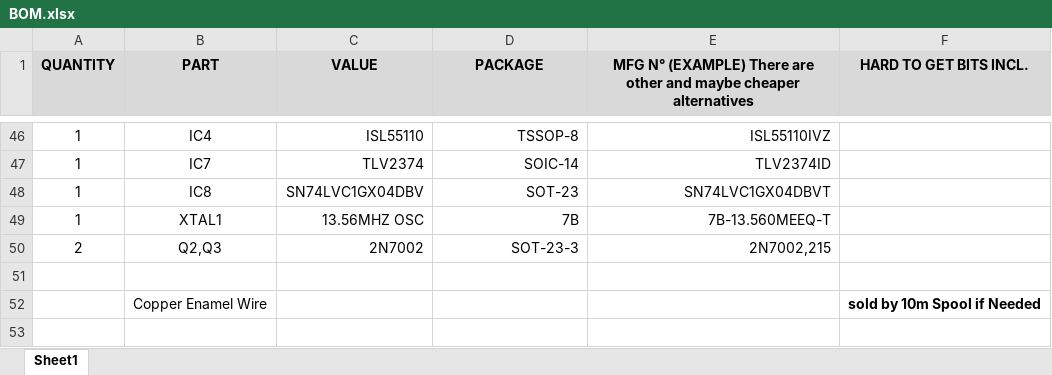
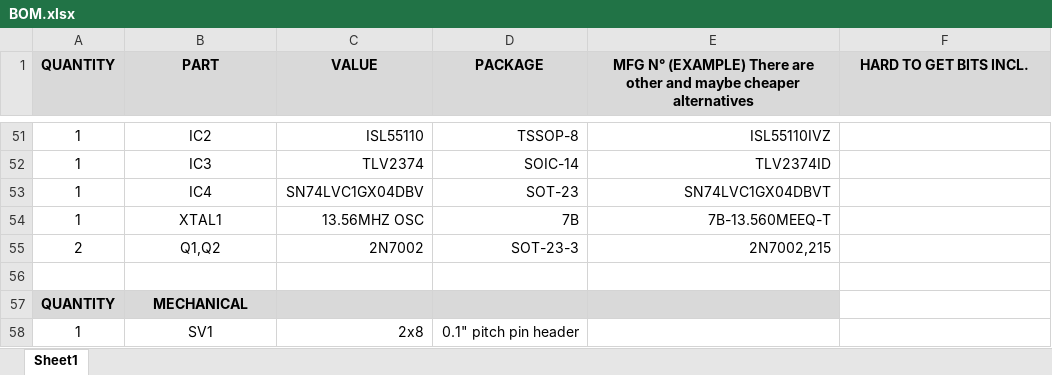
Before and after one commit to t0mpr1c3/mamalala-Metcal-MX-500-remix, an Excel workbook: hardware/RF-stage/BOM.xlsx, sheet Sheet1, drawn as a sheet; only a part is shown, gaps mark what is left out; values as stored, in another font and other column widths than the file's, no borders; charts and pictures not drawn; removed rows and columns are numbered as before the commit, all else as after; the diff covers the shown part only; the diff names each change by its address in the sheet, - before the commit and + after, or states it on an @@ line.

```diff
--- a/hardware/RF-stage/BOM.xlsx (sheet Sheet1)
+++ b/hardware/RF-stage/BOM.xlsx (sheet Sheet1)
-B51 (PART): IC4
+B51 (PART): IC2
-B52 (PART): IC7
+B52 (PART): IC3
-B53 (PART): IC8
+B53 (PART): IC4
-B55 (PART): Q2,Q3
+B55 (PART): Q1,Q2
-row 52:  | Copper Enamel Wire |  |  |  | sold by 10m Spool if Needed
+row 57: QUANTITY | MECHANICAL
+row 58: 1 | SV1 | 2x8 | 0.1" pitch pin header
```
Also changed, not shown: 18 added rows, 13 removed rows and 31 edited cells elsewhere in this sheet, 6 other files.
